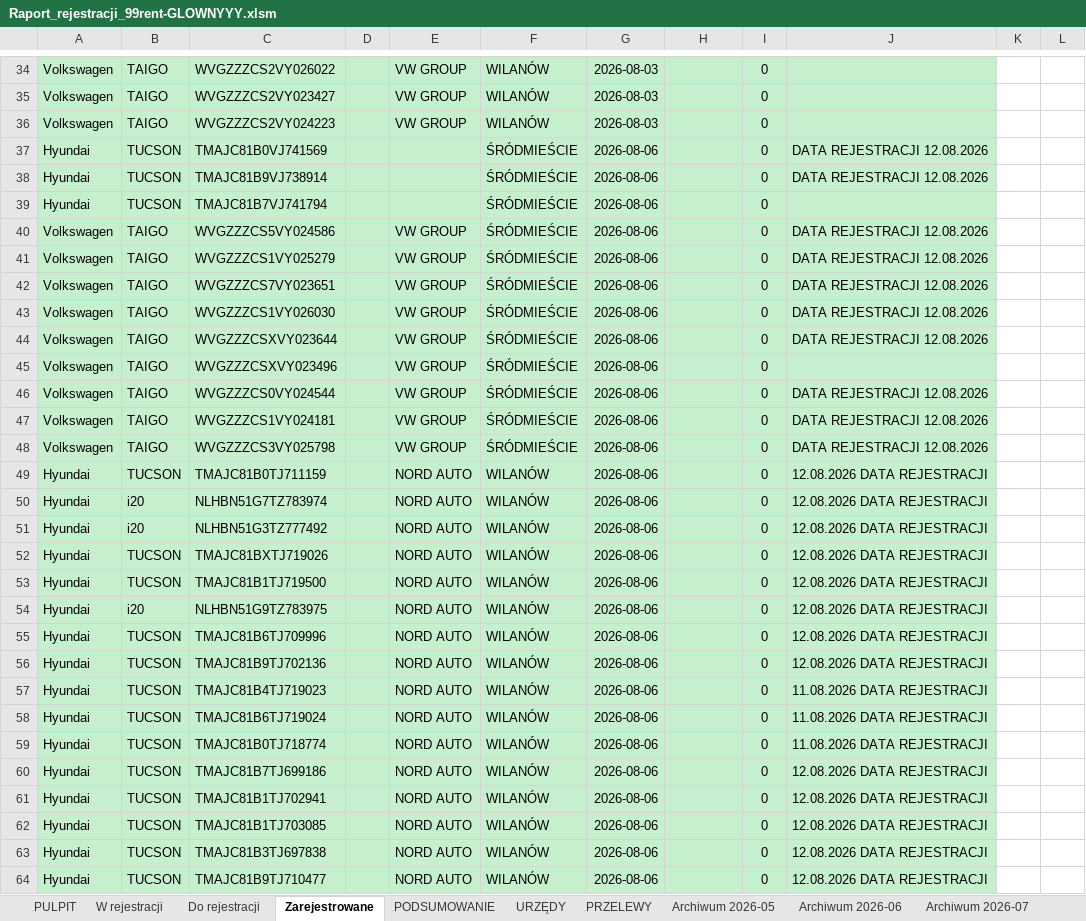
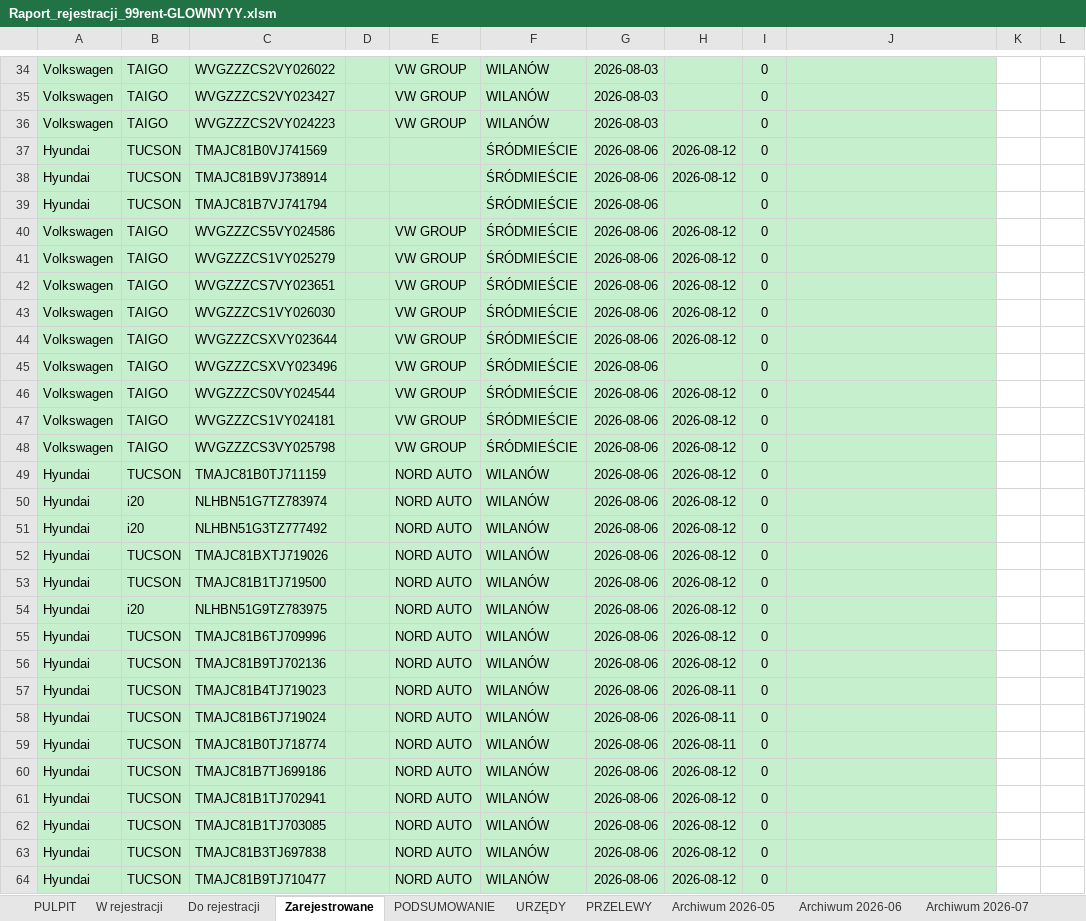
Before and after one commit to figaszewskioskar-ux/plik-rejestracji, an Excel workbook: Raport_rejestracji_99rent-GLOWNYYY.xlsm, sheet Zarejestrowane, drawn as a sheet; only a part is shown, gaps mark what is left out; values as stored, in another font and other column widths than the file's, no borders; charts and pictures and conditional formats not drawn; the diff covers the shown part only; the diff names each change by its address in the sheet, - before the commit and + after, or states it on an @@ line.

```diff
--- a/Raport_rejestracji_99rent-GLOWNYYY.xlsm (sheet Zarejestrowane)
+++ b/Raport_rejestracji_99rent-GLOWNYYY.xlsm (sheet Zarejestrowane)
-H37:H38: (empty)
+H37:H38: 2026-08-12
-J37:J38: DATA REJESTRACJI 12.08.2026
+J37:J38: (empty)
-H40:H44: (empty)
+H40:H44: 2026-08-12
-J40:J44: DATA REJESTRACJI 12.08.2026
+J40:J44: (empty)
-H46:H56: (empty)
+H46:H56: 2026-08-12
-J46:J48: DATA REJESTRACJI 12.08.2026
+J46:J48: (empty)
-J49:J56: 12.08.2026 DATA REJESTRACJI
+J49:J56: (empty)
-H57:H59: (empty)
+H57:H59: 2026-08-11
-J57:J59: 11.08.2026 DATA REJESTRACJI
+J57:J59: (empty)
-H60:H64: (empty)
+H60:H64: 2026-08-12
-J60:J64: 12.08.2026 DATA REJESTRACJI
+J60:J64: (empty)
```
Also changed, not shown: 16 edited cells elsewhere in this sheet, sheet PODSUMOWANIE, 1 other file.
